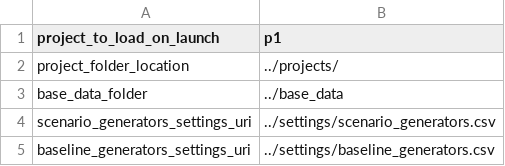
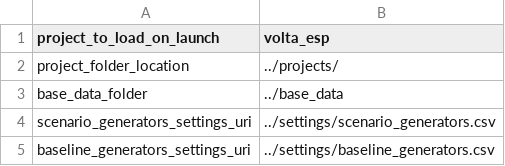
Before and after one commit to natcap/mesh, a CSV file: settings/initialization_preferences.csv, drawn as a sheet.

```diff
--- a/settings/initialization_preferences.csv
+++ b/settings/initialization_preferences.csv
@@ -1,2 +1,2 @@
-project_to_load_on_launch,p1
+project_to_load_on_launch,volta_esp
 project_folder_location,../projects/
```
Also changed, not shown: 5 other files.
